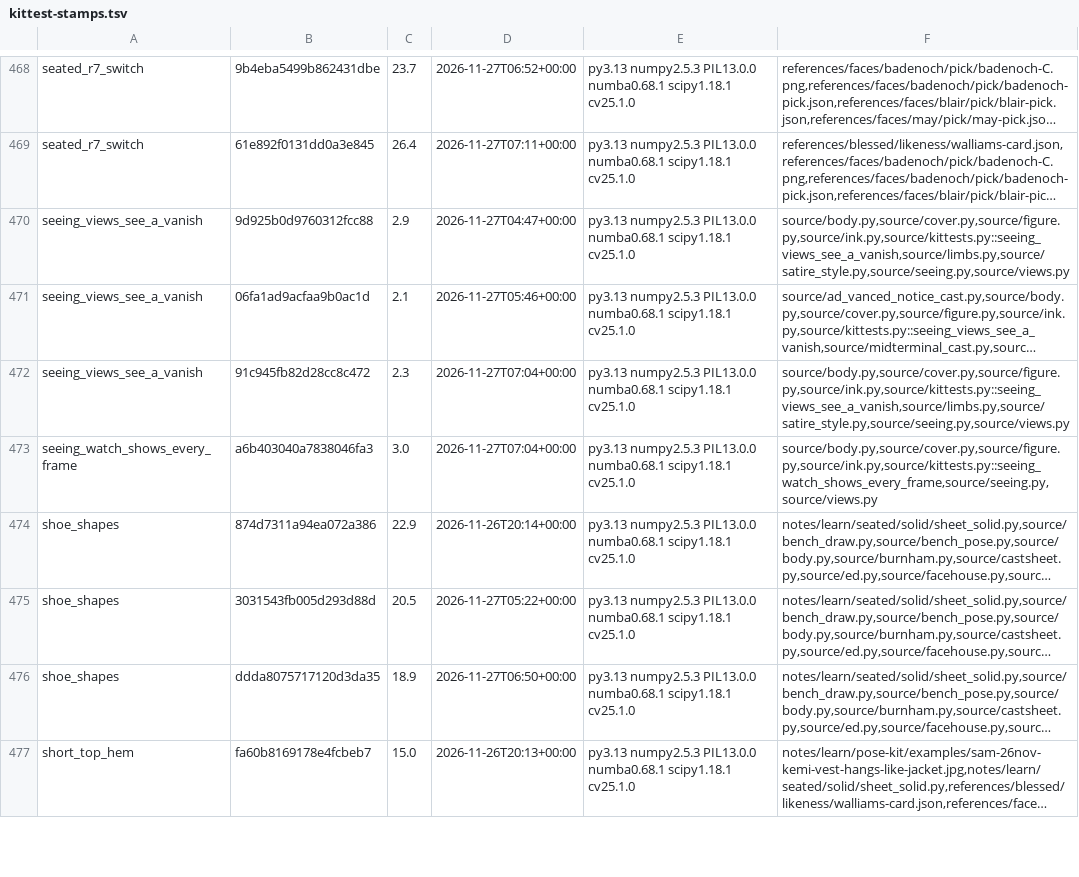
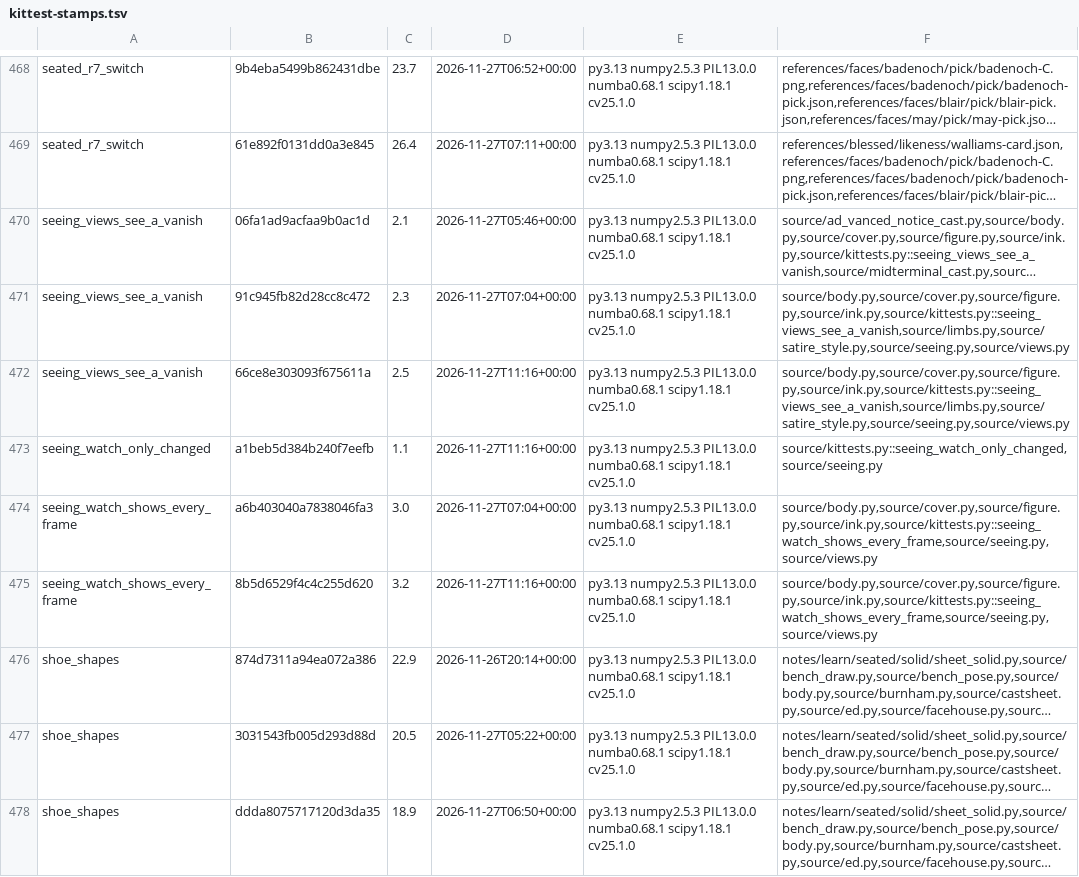
Before and after one commit to SamKearns22/Animation-, a TSV file: notes/kittest-stamps.tsv, drawn as a sheet; only a part is shown, gaps mark what is left out; the shorter side is filled out with more unchanged rows; long unchanged cells end in …; removed rows and columns are numbered as before the commit, all else as after; the diff names each change by its address in the sheet, - before the commit and + after, or states it on an @@ line.

```diff
--- a/notes/kittest-stamps.tsv
+++ b/notes/kittest-stamps.tsv
-row 470: seeing_views_see_a_vanish | 9d925b0d9760312fcc88 | 2.9 | 2026-11-27T04:47+00:00 | py3.13 numpy2.5.3 PIL13.0.0 numba0.68.1 scipy1.18.1 cv25.1.0 | source/body.py,source/cover.py,source/figure.py,source/ink.py,source/kittests.py::seeing_views_see_a_vanish,source/limbs.py,source/satire_style.py,source/seeing.py,source/views.py
+row 472: seeing_views_see_a_vanish | 66ce8e303093f675611a | 2.5 | 2026-11-27T11:16+00:00 | py3.13 numpy2.5.3 PIL13.0.0 numba0.68.1 scipy1.18.1 cv25.1.0 | source/body.py,source/cover.py,source/figure.py,source/ink.py,source/kittests.py::seeing_views_see_a_vanish,source/limbs.py,source/satire_style.py,source/seeing.py,source/views.py
+row 473: seeing_watch_only_changed | a1beb5d384b240f7eefb | 1.1 | 2026-11-27T11:16+00:00 | py3.13 numpy2.5.3 PIL13.0.0 numba0.68.1 scipy1.18.1 cv25.1.0 | source/kittests.py::seeing_watch_only_changed,source/seeing.py
+row 475: seeing_watch_shows_every_frame | 8b5d6529f4c4c255d620 | 3.2 | 2026-11-27T11:16+00:00 | py3.13 numpy2.5.3 PIL13.0.0 numba0.68.1 scipy1.18.1 cv25.1.0 | source/body.py,source/cover.py,source/figure.py,source/ink.py,source/kittests.py::seeing_watch_shows_every_frame,source/seeing.py,source/views.py
```
Also changed, not shown: 9 other files.
